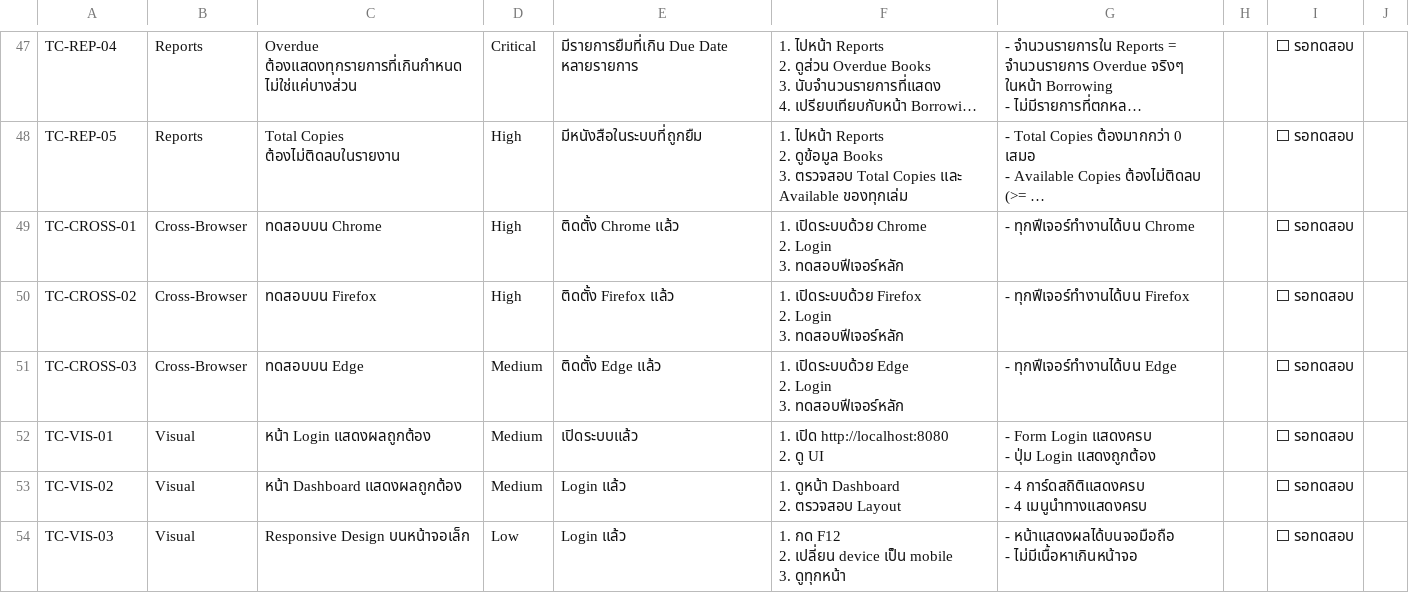
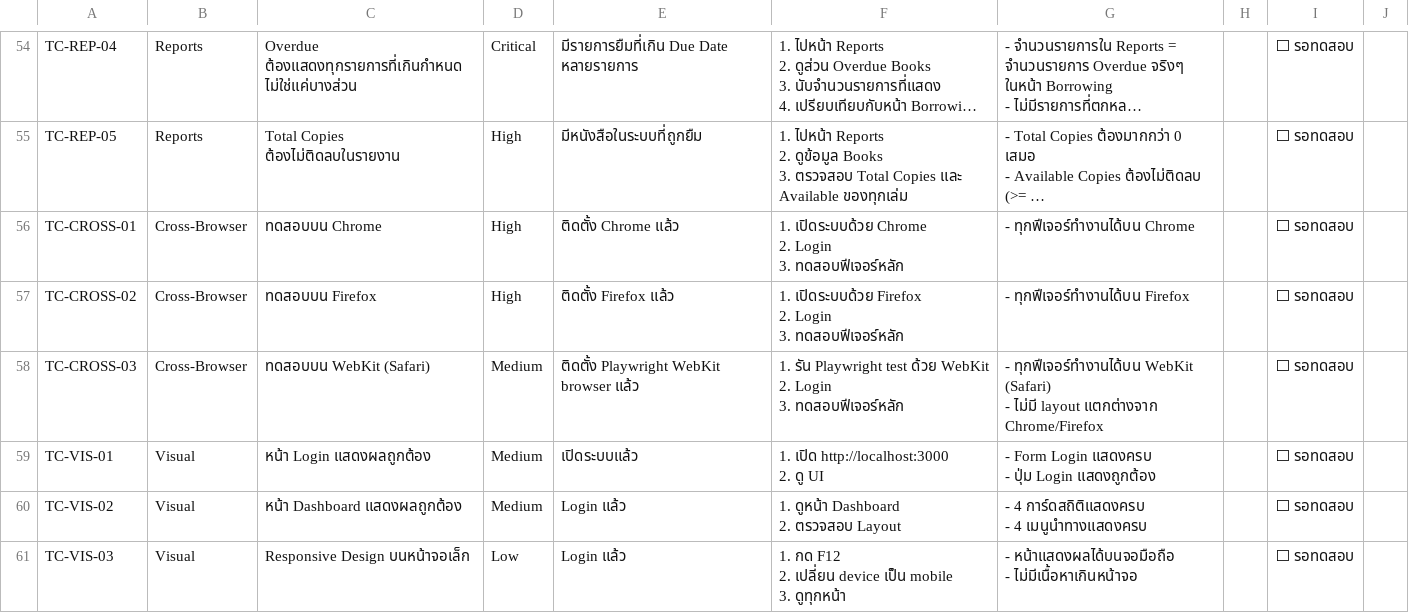
Before and after one commit to NChanantorn/Library-System-E2E-Playwright, a CSV file: test-cases/TestCase.csv, drawn as a sheet; only a part is shown, gaps mark what is left out; long unchanged cells end in …; the diff covers the shown part only.

Commit message:
docs: update test cases in csv format

```diff
--- a/test-cases/TestCase.csv
+++ b/test-cases/TestCase.csv
@@ -204,8 +241,9 @@ TC-CROSS-02,Cross-Browser,ทดสอบบน Firefox,High,ติดตั้
 3. ทดสอบฟีเจอร์หลัก",- ทุกฟีเจอร์ทำงานได้บน Firefox,,⬜ รอทดสอบ,
-TC-CROSS-03,Cross-Browser,ทดสอบบน Edge,Medium,ติดตั้ง Edge แล้ว,"1. เปิดระบบด้วย Edge
-2. Login
-3. ทดสอบฟีเจอร์หลัก",- ทุกฟีเจอร์ทำงานได้บน Edge,,⬜ รอทดสอบ,
-TC-VIS-01,Visual,หน้า Login แสดงผลถูกต้อง,Medium,เปิดระบบแล้ว,"1. เปิด http://localhost:8080
-2. ดู UI","- Form Login แสดงครบ
-- ปุ่ม Login แสดงถูกต้อง",,⬜ รอทดสอบ,
+TC-CROSS-03,Cross-Browser,ทดสอบบน WebKit (Safari),Medium,ติดตั้ง Playwright WebKit browser แล้ว,"1. รัน Playwright test ด้วย WebKit
+2. Login
+3. ทดสอบฟีเจอร์หลัก","- ทุกฟีเจอร์ทำงานได้บน WebKit (Safari)
+- ไม่มี layout แตกต่างจาก Chrome/Firefox",,⬜ รอทดสอบ,
+TC-VIS-01,Visual,หน้า Login แสดงผลถูกต้อง,Medium,เปิดระบบแล้ว,"1. เปิด http://localhost:3000
+2. ดู UI","- Form Login แสดงครบ
+- ปุ่ม Login แสดงถูกต้อง",,⬜ รอทดสอบ,
 TC-VIS-02,Visual,หน้า Dashboard แสดงผลถูกต้อง,Medium,Login แล้ว,"1. ดูหน้า Dashboard
```
Also changed, not shown: 7 added rows and 9 edited cells elsewhere in this file.
